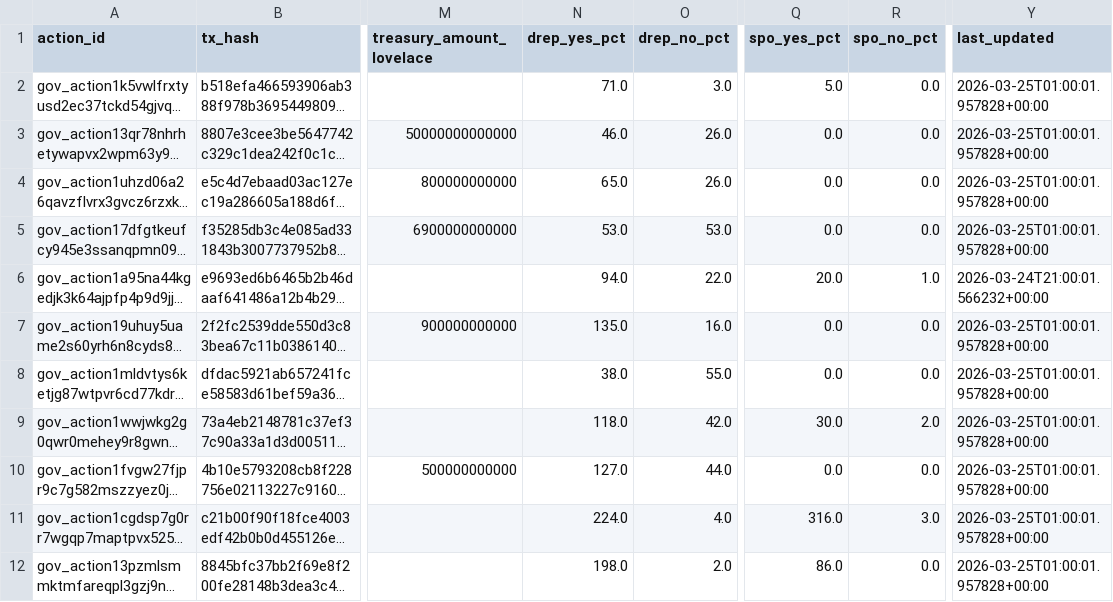
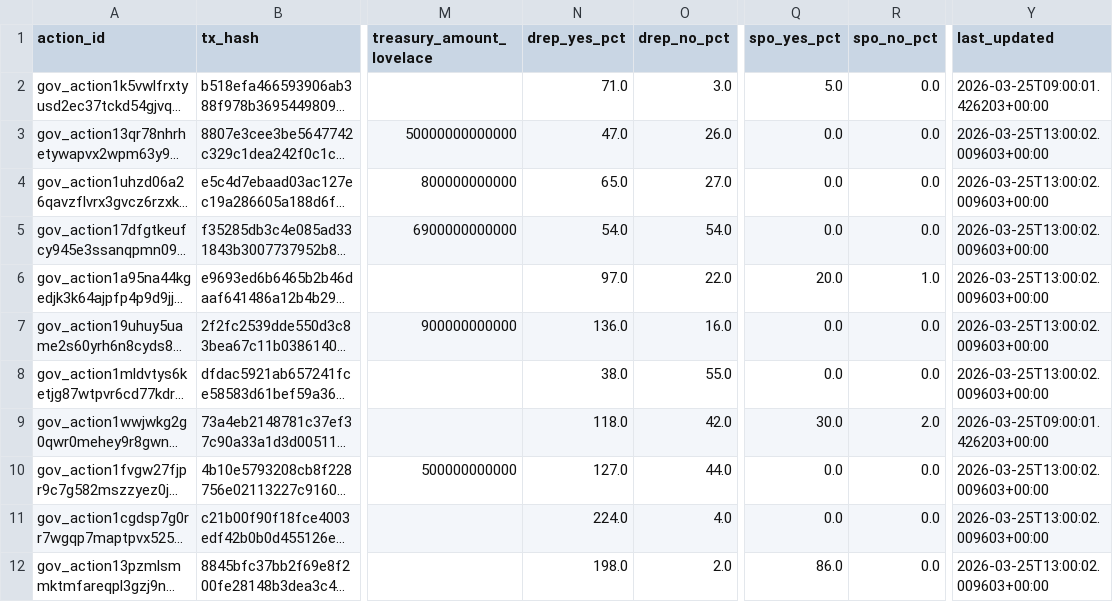
Before and after one commit to BEACNpool/beacn-drep-resources, a CSV file: data/input/governance/governance_actions_active.csv, drawn as a sheet; only a part is shown, gaps mark what is left out; long unchanged cells end in …; the diff names each change by its address in the sheet, - before the commit and + after, or states it on an @@ line.

```diff
--- a/data/input/governance/governance_actions_active.csv
+++ b/data/input/governance/governance_actions_active.csv
-Y2 (last_updated): 2026-03-25T01:00:01.957828+00:00
+Y2 (last_updated): 2026-03-25T09:00:01.426203+00:00
-N3 (drep_yes_pct): 46.0
+N3 (drep_yes_pct): 47.0
-Y3:Y5 (last_updated): 2026-03-25T01:00:01.957828+00:00
+Y3:Y5 (last_updated): 2026-03-25T13:00:02.009603+00:00
-O4 (drep_no_pct): 26.0
+O4 (drep_no_pct): 27.0
-N5 (drep_yes_pct): 53.0
+N5 (drep_yes_pct): 54.0
-O5 (drep_no_pct): 53.0
+O5 (drep_no_pct): 54.0
-N6 (drep_yes_pct): 94.0
+N6 (drep_yes_pct): 97.0
-Y6 (last_updated): 2026-03-24T21:00:01.566232+00:00
+Y6 (last_updated): 2026-03-25T13:00:02.009603+00:00
-N7 (drep_yes_pct): 135.0
+N7 (drep_yes_pct): 136.0
-Y7:Y8 (last_updated): 2026-03-25T01:00:01.957828+00:00
+Y7:Y8 (last_updated): 2026-03-25T13:00:02.009603+00:00
-Y9 (last_updated): 2026-03-25T01:00:01.957828+00:00
+Y9 (last_updated): 2026-03-25T09:00:01.426203+00:00
-Y10:Y12 (last_updated): 2026-03-25T01:00:01.957828+00:00
+Y10:Y12 (last_updated): 2026-03-25T13:00:02.009603+00:00
-Q11 (spo_yes_pct): 316.0
+Q11 (spo_yes_pct): 0.0
-R11 (spo_no_pct): 3.0
+R11 (spo_no_pct): 0.0
```
Also changed, not shown: data/input/governance/governance_actions_all.csv, data/input/governance/governance_poll_runs.csv, 1 other file.
